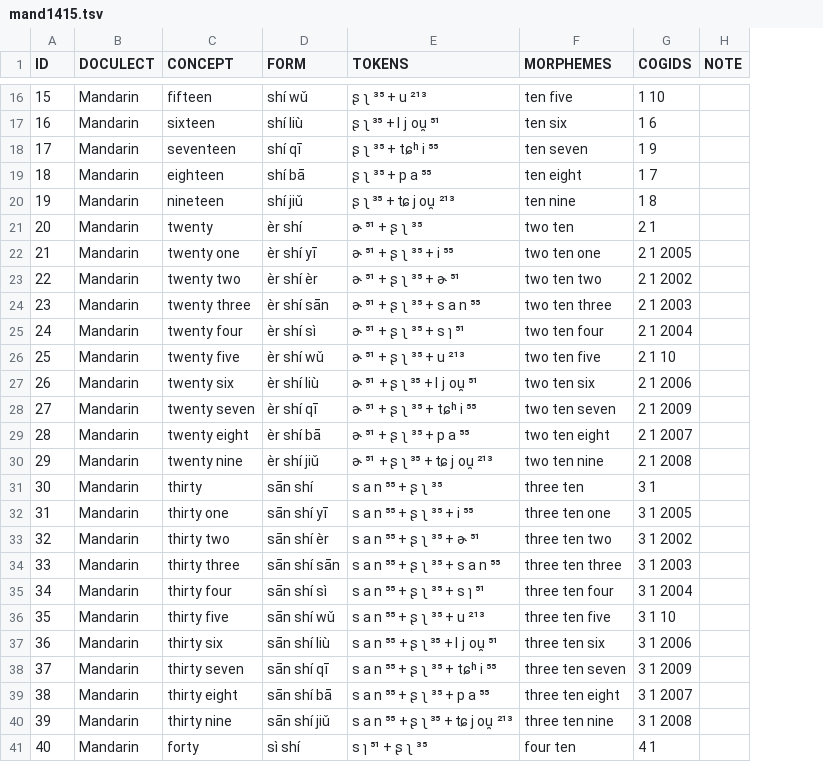
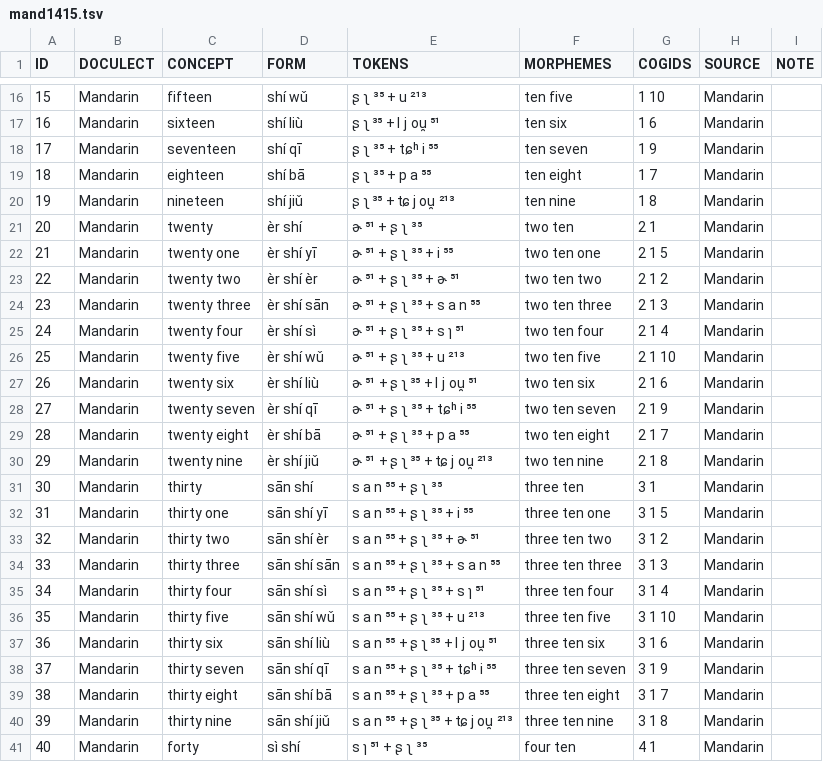
Before and after one commit to numeralbank/cosinus, a TSV file: raw/done/mand1415.tsv, drawn as a sheet; only a part is shown, gaps mark what is left out; the diff names each change by its address in the sheet, - before the commit and + after, or states it on an @@ line.

```diff
--- a/raw/done/mand1415.tsv
+++ b/raw/done/mand1415.tsv
+column H (SOURCE), rows 16-41: all Mandarin
-G22 (COGIDS): 2 1 2005
+G22 (COGIDS): 2 1 5
-G23 (COGIDS): 2 1 2002
+G23 (COGIDS): 2 1 2
-G24 (COGIDS): 2 1 2003
+G24 (COGIDS): 2 1 3
-G25 (COGIDS): 2 1 2004
+G25 (COGIDS): 2 1 4
-G27 (COGIDS): 2 1 2006
+G27 (COGIDS): 2 1 6
-G28 (COGIDS): 2 1 2009
+G28 (COGIDS): 2 1 9
-G29 (COGIDS): 2 1 2007
+G29 (COGIDS): 2 1 7
-G30 (COGIDS): 2 1 2008
+G30 (COGIDS): 2 1 8
-G32 (COGIDS): 3 1 2005
+G32 (COGIDS): 3 1 5
-G33 (COGIDS): 3 1 2002
+G33 (COGIDS): 3 1 2
-G34 (COGIDS): 3 1 2003
+G34 (COGIDS): 3 1 3
-G35 (COGIDS): 3 1 2004
+G35 (COGIDS): 3 1 4
-G37 (COGIDS): 3 1 2006
+G37 (COGIDS): 3 1 6
-G38 (COGIDS): 3 1 2009
+G38 (COGIDS): 3 1 9
-G39 (COGIDS): 3 1 2007
+G39 (COGIDS): 3 1 7
-G40 (COGIDS): 3 1 2008
+G40 (COGIDS): 3 1 8
```
Also changed, not shown: raw/done/assa1263.tsv, raw/done/hind1269.tsv, 12 other files.
